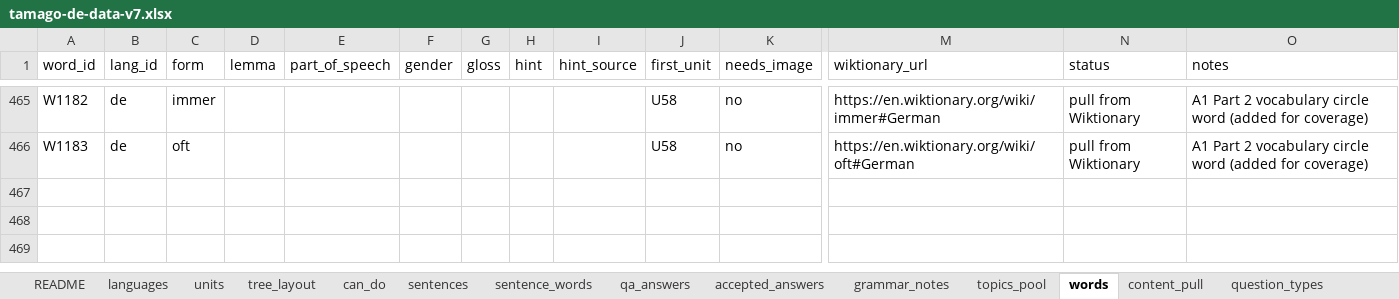
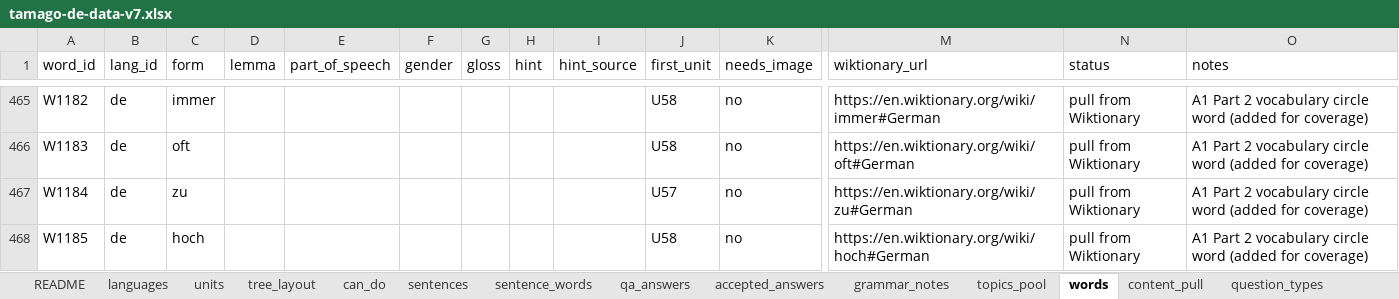
Before and after one commit to dgbenner/tamago, an Excel workbook: _source/tamago-de-data-v7.xlsx, sheet words, drawn as a sheet; only a part is shown, gaps mark what is left out; values as stored, in another font and other column widths than the file's, no borders; rows hold the shown columns only; the diff names each change by its address in the sheet, - before the commit and + after, or states it on an @@ line.

```diff
--- a/_source/tamago-de-data-v7.xlsx (sheet words)
+++ b/_source/tamago-de-data-v7.xlsx (sheet words)
+row 467: W1184 | de | zu |  |  |  |  |  |  | U57 | no | https://en.wiktionary.org/wiki/zu#German | pull from Wiktionary | A1 Part 2 vocabulary circle word (added for coverage)
+row 468: W1185 | de | hoch |  |  |  |  |  |  | U58 | no | https://en.wiktionary.org/wiki/hoch#German | pull from Wiktionary | A1 Part 2 vocabulary circle word (added for coverage)
```
Also changed, not shown: 53 other files.
